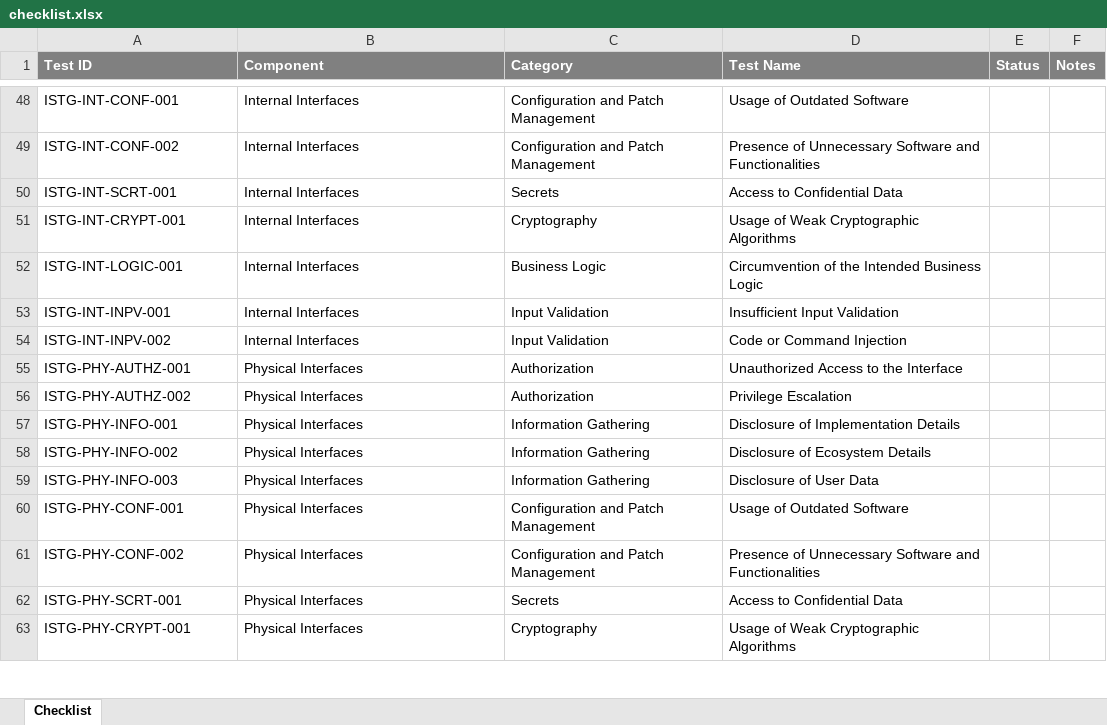
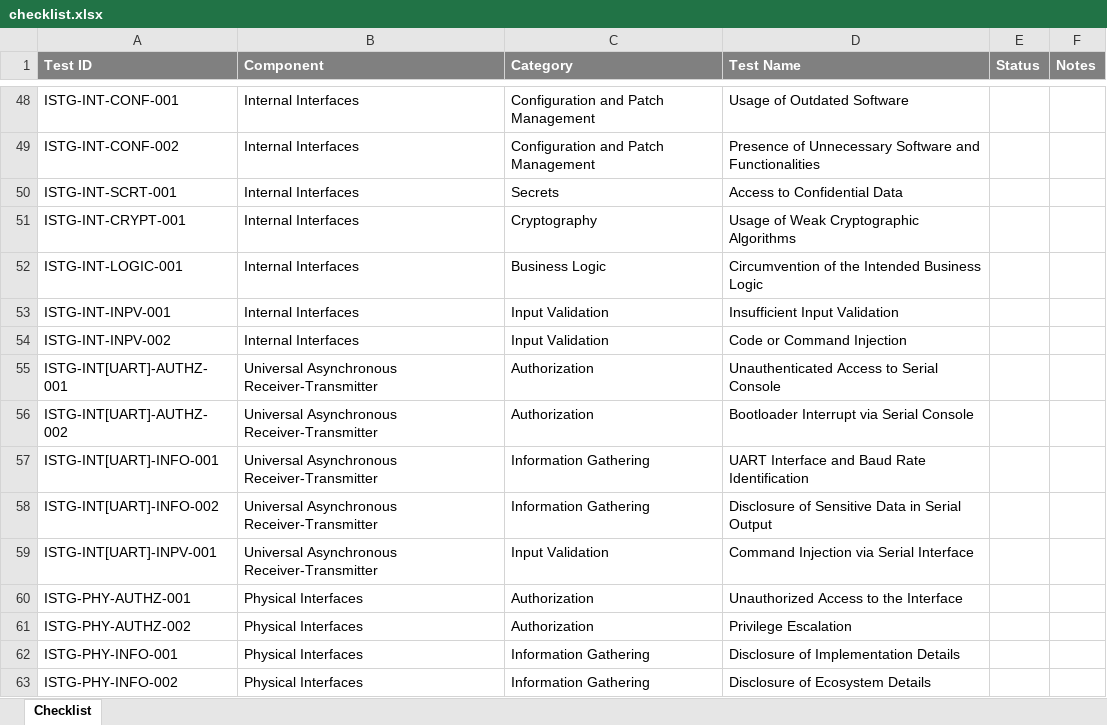
Before and after one commit to OWASP/owasp-istg, an Excel workbook: checklists/checklist.xlsx, sheet Checklist, drawn as a sheet; only a part is shown, gaps mark what is left out; the shorter side is filled out with more unchanged rows; values as stored, in another font and other column widths than the file's, no borders; conditional formats and table styles not drawn; the diff names each change by its address in the sheet, - before the commit and + after, or states it on an @@ line.

Commit message:
Add ISTG-INT[UART] Universal Asynchronous Receiver-Transmitter specialization
Introduces ISTG-INT[UART] under Internal Interfaces (3.5) with five
test cases covering the primary UART attack surface in IoT devices:

- AUTHZ-001: Unauthenticated Access to Serial Console — covers direct
  root shell access via UART with PA-3/PA-4 justification explained in
  overview. References CVE-2025-53914 (Calix GigaCenter ONT) and
  CVE-2024-28326 (ASUS RT-N12 D1).
- AUTHZ-002: Bootloader Interrupt via Serial Console — covers U-Boot
  interrupt, environment inspection, arbitrary code loading via loady/
  loadx, and flash read/write. References CVE-2023-48426 (CVSS 10.0),
  CVE-2024-22013, CVE-2023-39902. Remediation includes
  CONFIG_BOOTDELAY=0, CONFIG_AUTOBOOT_ENCRYPTION, and
  CONFIG_FIT_SIGNATURE for verified boot.
- INFO-001: UART Interface and Baud Rate Identification — covers
  multimeter, oscilloscope, JTAGulator, baudrate.py, and manual
  bit-period calculation methods.
- INFO-002: Disclosure of Sensitive Data in Serial Output — covers
  boot sequence and runtime capture across multiple device states.
- INPV-001: Command Injection via Serial Interface — covers shell
  metacharacter injection, restricted shell escape, and bootloader
  environment variable injection.

Updates internal_interfaces/README.md to reference all specializations
(UART, I2C, SPI) consistent with firmware/README.md pattern.
Excluded categories (CONF, SCRT, CRYPT, LOGIC) are justified in the
overview. References follow the improved per-test citation approach
per issue #27 — no boilerplate book references.

Note: section numbered 3.5.3 — this PR should merge after
ISTG-INT[I2C] (#24) and ISTG-INT[SPI] (#20).

Updates src/03_test_cases/README.md, src/SUMMARY.md, root README.md,
and regenerates checklists. Closes #25.

```diff
--- a/checklists/checklist.xlsx (sheet Checklist)
+++ b/checklists/checklist.xlsx (sheet Checklist)
+row 55: ISTG-INT[UART]-AUTHZ-001 | Universal Asynchronous Receiver-Transmitter | Authorization | Unauthenticated Access to Serial Console
+row 56: ISTG-INT[UART]-AUTHZ-002 | Universal Asynchronous Receiver-Transmitter | Authorization | Bootloader Interrupt via Serial Console
+row 57: ISTG-INT[UART]-INFO-001 | Universal Asynchronous Receiver-Transmitter | Information Gathering | UART Interface and Baud Rate Identification
+row 58: ISTG-INT[UART]-INFO-002 | Universal Asynchronous Receiver-Transmitter | Information Gathering | Disclosure of Sensitive Data in Serial Output
+row 59: ISTG-INT[UART]-INPV-001 | Universal Asynchronous Receiver-Transmitter | Input Validation | Command Injection via Serial Interface
```
Also changed, not shown: 6 other files.
